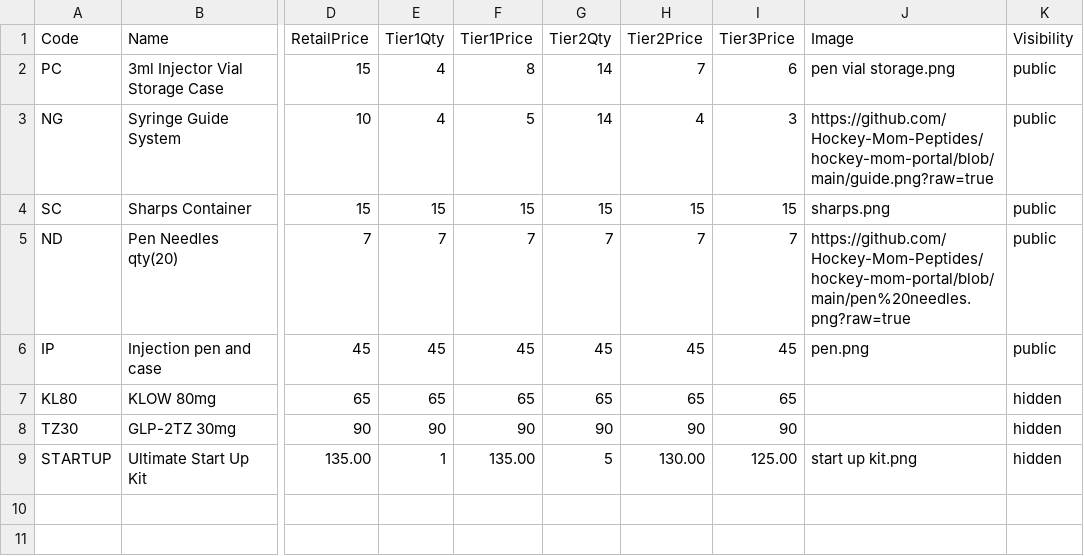
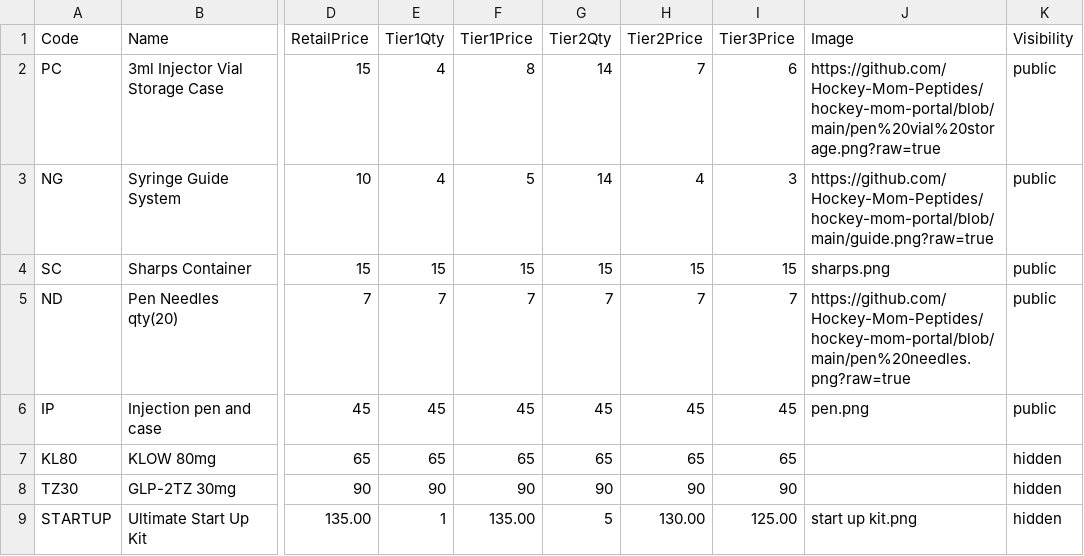
Before and after one commit to Hockey-Mom-Peptides/hockey-mom-portal, a CSV file: pricing.csv, drawn as a sheet; only a part is shown, gaps mark what is left out; the diff names each change by its address in the sheet, - before the commit and + after, or states it on an @@ line.

Commit message:
Update pricing.csv

```diff
--- a/pricing.csv
+++ b/pricing.csv
-J2 (Image): pen vial storage.png
+J2 (Image): https://github.com/Hockey-Mom-Peptides/hockey-mom-portal/blob/main/pen%20vial%20storage.png?raw=true
```
